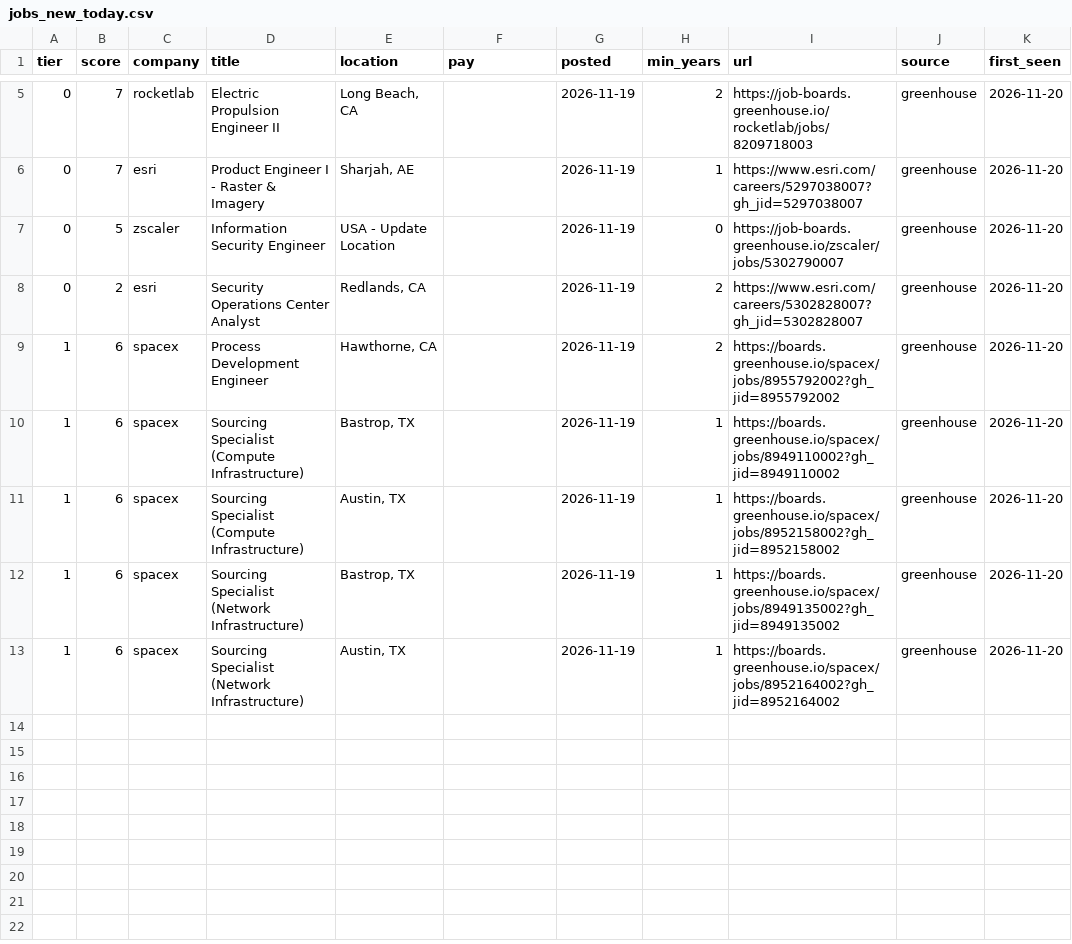
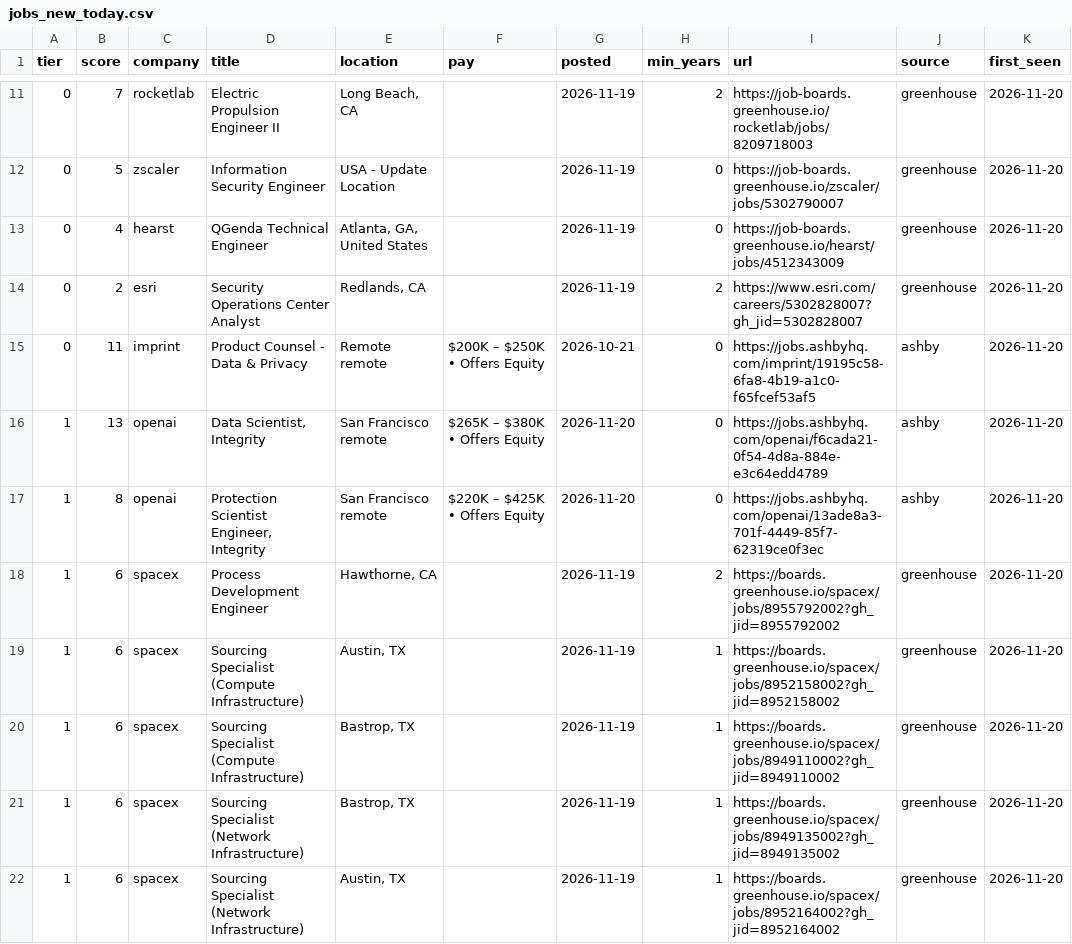
Before and after one commit to CH6RIZARD/CH6RIZARD.github.io, a CSV file: .hunt/jobs_new_today.csv, drawn as a sheet; only a part is shown, gaps mark what is left out; the diff covers the shown part only.

```diff
--- a/.hunt/jobs_new_today.csv
+++ b/.hunt/jobs_new_today.csv
@@ -5,8 +11,11 @@ tier,score,company,title,location,pay,posted,min_years,url,source,first_seen
 0,7,rocketlab,Electric Propulsion Engineer II ,"Long Beach, CA",,2026-11-19,2,https://job-boards.greenhouse.io/rocketlab/jobs/8209718003,greenhouse,2026-11-20
-0,7,esri,Product Engineer I - Raster & Imagery,"Sharjah, AE",,2026-11-19,1,https://www.esri.com/careers/5297038007?gh_jid=5297038007,greenhouse,2026-11-20
 0,5,zscaler,Information Security Engineer,USA - Update Location,,2026-11-19,0,https://job-boards.greenhouse.io/zscaler/jobs/5302790007,greenhouse,2026-11-20
+0,4,hearst,QGenda Technical Engineer,"Atlanta, GA, United States",,2026-11-19,0,https://job-boards.greenhouse.io/hearst/jobs/4512343009,greenhouse,2026-11-20
 0,2,esri,Security Operations Center Analyst,"Redlands, CA",,2026-11-19,2,https://www.esri.com/careers/5302828007?gh_jid=5302828007,greenhouse,2026-11-20
+0,11,imprint,Product Counsel - Data & Privacy,Remote remote,$200K – $250K • Offers Equity,2026-10-21,0,https://jobs.ashbyhq.com/imprint/19195c58-6fa8-4b19-a1c0-f65fcef53af5,ashby,2026-11-20
+1,13,openai,"Data Scientist, Integrity",San Francisco remote,$265K – $380K • Offers Equity,2026-11-20,0,https://jobs.ashbyhq.com/openai/f6cada21-0f54-4d8a-884e-e3c64edd4789,ashby,2026-11-20
+1,8,openai,"Protection Scientist Engineer, Integrity",San Francisco remote,$220K – $425K • Offers Equity,2026-11-20,0,https://jobs.ashbyhq.com/openai/13ade8a3-701f-4449-85f7-62319ce0f3ec,ashby,2026-11-20
 1,6,spacex,Process Development Engineer,"Hawthorne, CA",,2026-11-19,2,https://boards.greenhouse.io/spacex/jobs/8955792002?gh_jid=8955792002,greenhouse,2026-11-20
+1,6,spacex,Sourcing Specialist (Compute Infrastructure),"Austin, TX",,2026-11-19,1,https://boards.greenhouse.io/spacex/jobs/8952158002?gh_jid=8952158002,greenhouse,2026-11-20
 1,6,spacex,Sourcing Specialist (Compute Infrastructure),"Bastrop, TX",,2026-11-19,1,https://boards.greenhouse.io/spacex/jobs/8949110002?gh_jid=8949110002,greenhouse,2026-11-20
-1,6,spacex,Sourcing Specialist (Compute Infrastructure),"Austin, TX",,2026-11-19,1,https://boards.greenhouse.io/spacex/jobs/8952158002?gh_jid=8952158002,greenhouse,2026-11-20
 1,6,spacex,Sourcing Specialist (Network Infrastructure),"Bastrop, TX",,2026-11-19,1,https://boards.greenhouse.io/spacex/jobs/8949135002?gh_jid=8949135002,greenhouse,2026-11-20
```
Also changed, not shown: 5 added rows elsewhere in this file, .hunt/jobs_all.csv, 5 other files.
